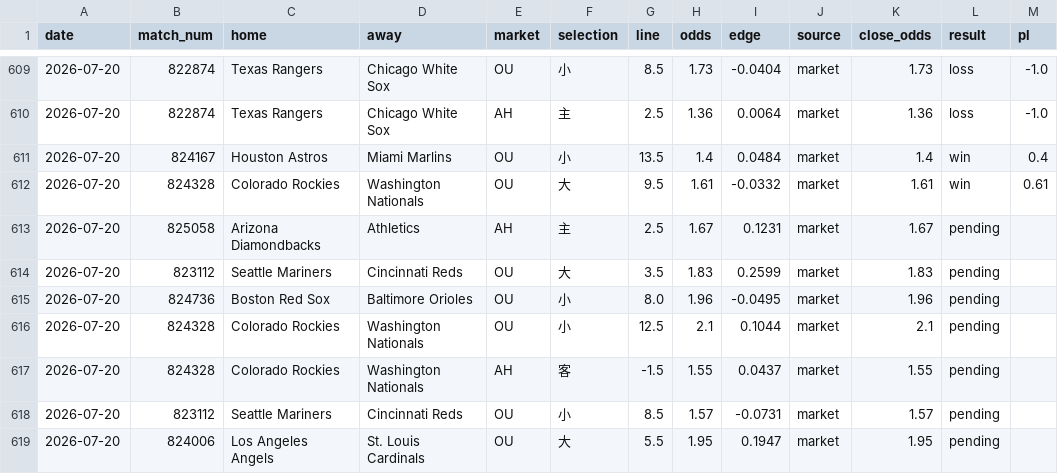
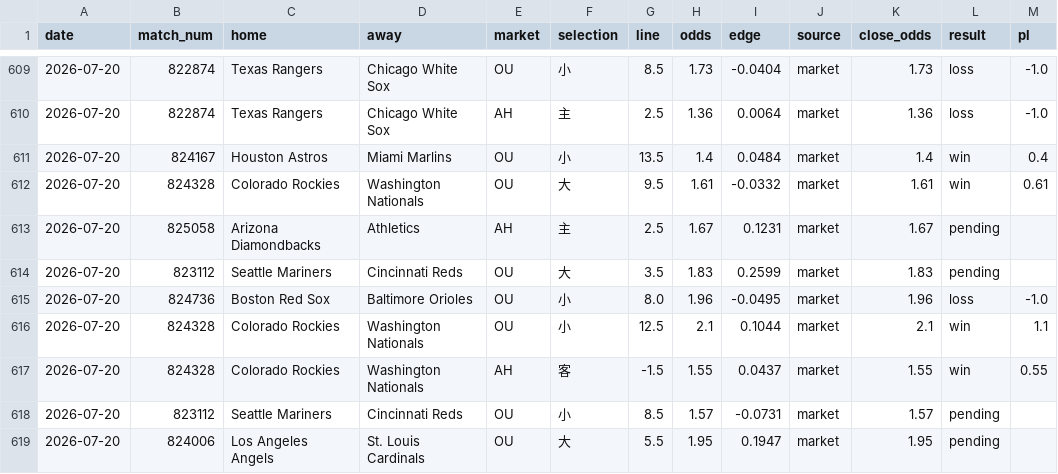
Before and after one commit to c49037027-svg/football, a CSV file: data/mlb_bets.csv, drawn as a sheet; only a part is shown, gaps mark what is left out.

```diff
--- a/data/mlb_bets.csv
+++ b/data/mlb_bets.csv
@@ -614,5 +614,5 @@ date,match_num,home,away,market,selection,line,odds,edge,source,close_odds,resul
 2026-07-20,823112,Seattle Mariners,Cincinnati Reds,OU,大,3.5,1.83,0.2599,market,1.83,pending,
-2026-07-20,824736,Boston Red Sox,Baltimore Orioles,OU,小,8.0,1.96,-0.0495,market,1.96,pending,
-2026-07-20,824328,Colorado Rockies,Washington Nationals,OU,小,12.5,2.1,0.1044,market,2.1,pending,
-2026-07-20,824328,Colorado Rockies,Washington Nationals,AH,客,-1.5,1.55,0.0437,market,1.55,pending,
+2026-07-20,824736,Boston Red Sox,Baltimore Orioles,OU,小,8.0,1.96,-0.0495,market,1.96,loss,-1.0
+2026-07-20,824328,Colorado Rockies,Washington Nationals,OU,小,12.5,2.1,0.1044,market,2.1,win,1.1
+2026-07-20,824328,Colorado Rockies,Washington Nationals,AH,客,-1.5,1.55,0.0437,market,1.55,win,0.55
 2026-07-20,823112,Seattle Mariners,Cincinnati Reds,OU,小,8.5,1.57,-0.0731,market,1.57,pending,
```
Also changed, not shown: data/mlb_model_bets.csv, data/mlb_pitchers.csv, 1 other file.
